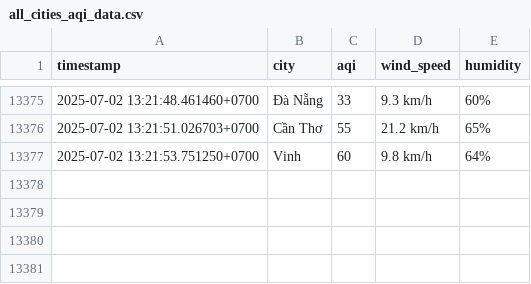
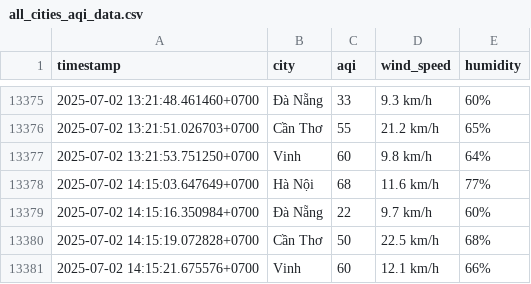
Before and after one commit to Liquid-happ/machinelearning, a CSV file: all_cities_aqi_data.csv, drawn as a sheet; only a part is shown, gaps mark what is left out.

```diff
--- a/all_cities_aqi_data.csv
+++ b/all_cities_aqi_data.csv
@@ -13377 +13377,5 @@
 2025-07-02 13:21:53.751250+0700,Vinh,60,9.8 km/h,64%
+2025-07-02 14:15:03.647649+0700,Hà Nội,68,11.6 km/h,77%
+2025-07-02 14:15:16.350984+0700,Đà Nẵng,22,9.7 km/h,60%
+2025-07-02 14:15:19.072828+0700,Cần Thơ,50,22.5 km/h,68%
+2025-07-02 14:15:21.675576+0700,Vinh,60,12.1 km/h,66%
```
